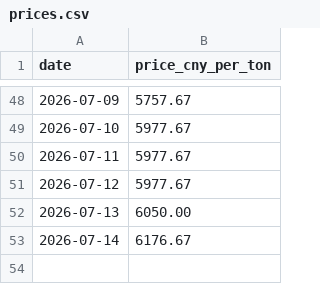
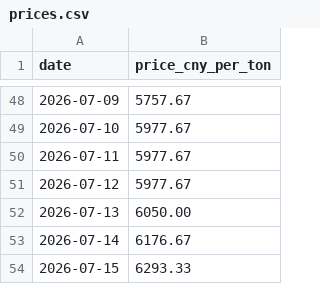
Before and after one commit to Sviliesid13/SunSirs-Benzoic-Acid-Price-Scraper, a CSV file: prices.csv, drawn as a sheet; only a part is shown, gaps mark what is left out; the diff names each change by its address in the sheet, - before the commit and + after, or states it on an @@ line.

```diff
--- a/prices.csv
+++ b/prices.csv
+row 54: 2026-07-15 | 6293.33
```
